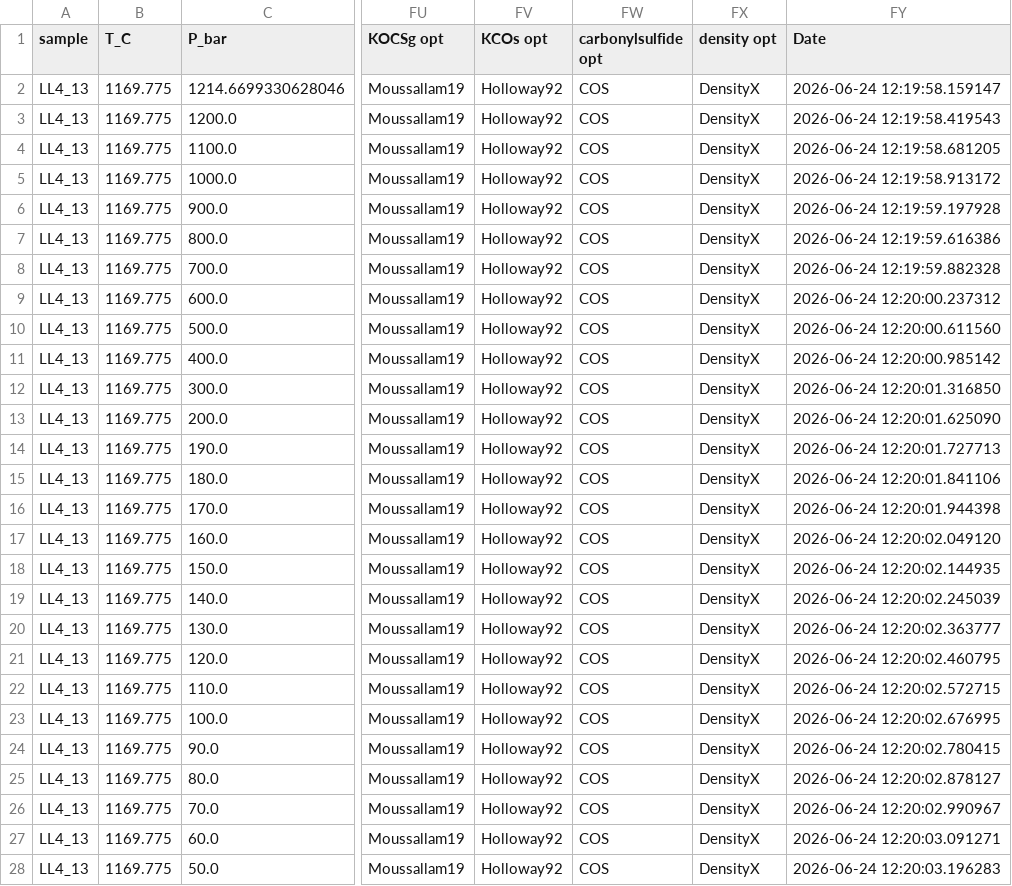
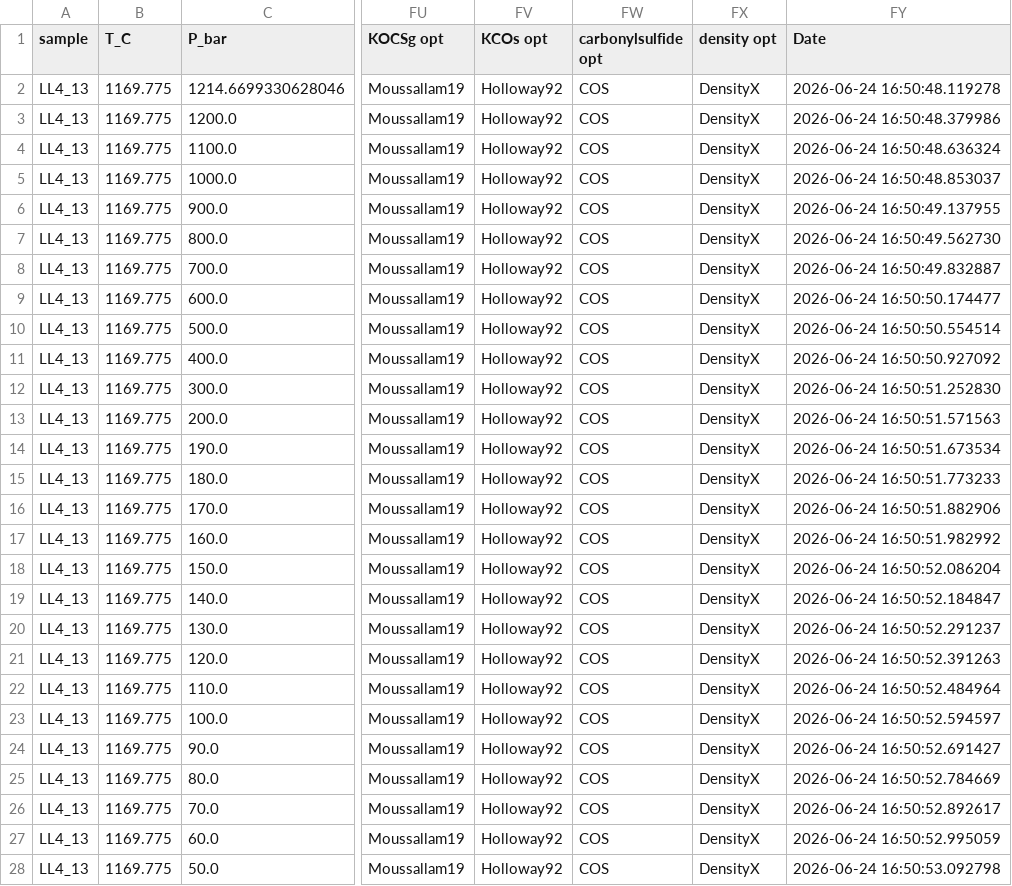
Before and after one commit to eryhughes/workshop_volatiles_goldschmidt2026, a CSV file: results_gassing_chemistry.csv, drawn as a sheet; only a part is shown, gaps mark what is left out; the diff covers the shown part only; the diff names each change by its address in the sheet, - before the commit and + after, or states it on an @@ line.

```diff
--- a/results_gassing_chemistry.csv
+++ b/results_gassing_chemistry.csv
-FY2 (Date): 2026-06-24 12:19:58.159147
+FY2 (Date): 2026-06-24 16:50:48.119278
-FY3 (Date): 2026-06-24 12:19:58.419543
+FY3 (Date): 2026-06-24 16:50:48.379986
-FY4 (Date): 2026-06-24 12:19:58.681205
+FY4 (Date): 2026-06-24 16:50:48.636324
-FY5 (Date): 2026-06-24 12:19:58.913172
+FY5 (Date): 2026-06-24 16:50:48.853037
-FY6 (Date): 2026-06-24 12:19:59.197928
+FY6 (Date): 2026-06-24 16:50:49.137955
-FY7 (Date): 2026-06-24 12:19:59.616386
+FY7 (Date): 2026-06-24 16:50:49.562730
-FY8 (Date): 2026-06-24 12:19:59.882328
+FY8 (Date): 2026-06-24 16:50:49.832887
-FY9 (Date): 2026-06-24 12:20:00.237312
+FY9 (Date): 2026-06-24 16:50:50.174477
-FY10 (Date): 2026-06-24 12:20:00.611560
+FY10 (Date): 2026-06-24 16:50:50.554514
-FY11 (Date): 2026-06-24 12:20:00.985142
+FY11 (Date): 2026-06-24 16:50:50.927092
-FY12 (Date): 2026-06-24 12:20:01.316850
+FY12 (Date): 2026-06-24 16:50:51.252830
-FY13 (Date): 2026-06-24 12:20:01.625090
+FY13 (Date): 2026-06-24 16:50:51.571563
-FY14 (Date): 2026-06-24 12:20:01.727713
+FY14 (Date): 2026-06-24 16:50:51.673534
-FY15 (Date): 2026-06-24 12:20:01.841106
+FY15 (Date): 2026-06-24 16:50:51.773233
-FY16 (Date): 2026-06-24 12:20:01.944398
+FY16 (Date): 2026-06-24 16:50:51.882906
-FY17 (Date): 2026-06-24 12:20:02.049120
+FY17 (Date): 2026-06-24 16:50:51.982992
-FY18 (Date): 2026-06-24 12:20:02.144935
+FY18 (Date): 2026-06-24 16:50:52.086204
-FY19 (Date): 2026-06-24 12:20:02.245039
+FY19 (Date): 2026-06-24 16:50:52.184847
-FY20 (Date): 2026-06-24 12:20:02.363777
+FY20 (Date): 2026-06-24 16:50:52.291237
-FY21 (Date): 2026-06-24 12:20:02.460795
+FY21 (Date): 2026-06-24 16:50:52.391263
-FY22 (Date): 2026-06-24 12:20:02.572715
+FY22 (Date): 2026-06-24 16:50:52.484964
-FY23 (Date): 2026-06-24 12:20:02.676995
+FY23 (Date): 2026-06-24 16:50:52.594597
-FY24 (Date): 2026-06-24 12:20:02.780415
+FY24 (Date): 2026-06-24 16:50:52.691427
-FY25 (Date): 2026-06-24 12:20:02.878127
+FY25 (Date): 2026-06-24 16:50:52.784669
-FY26 (Date): 2026-06-24 12:20:02.990967
+FY26 (Date): 2026-06-24 16:50:52.892617
-FY27 (Date): 2026-06-24 12:20:03.091271
+FY27 (Date): 2026-06-24 16:50:52.995059
-FY28 (Date): 2026-06-24 12:20:03.196283
+FY28 (Date): 2026-06-24 16:50:53.092798
```
Also changed, not shown: 49 edited cells elsewhere in this file, results_saturation_pressures.csv, 2 other files.
